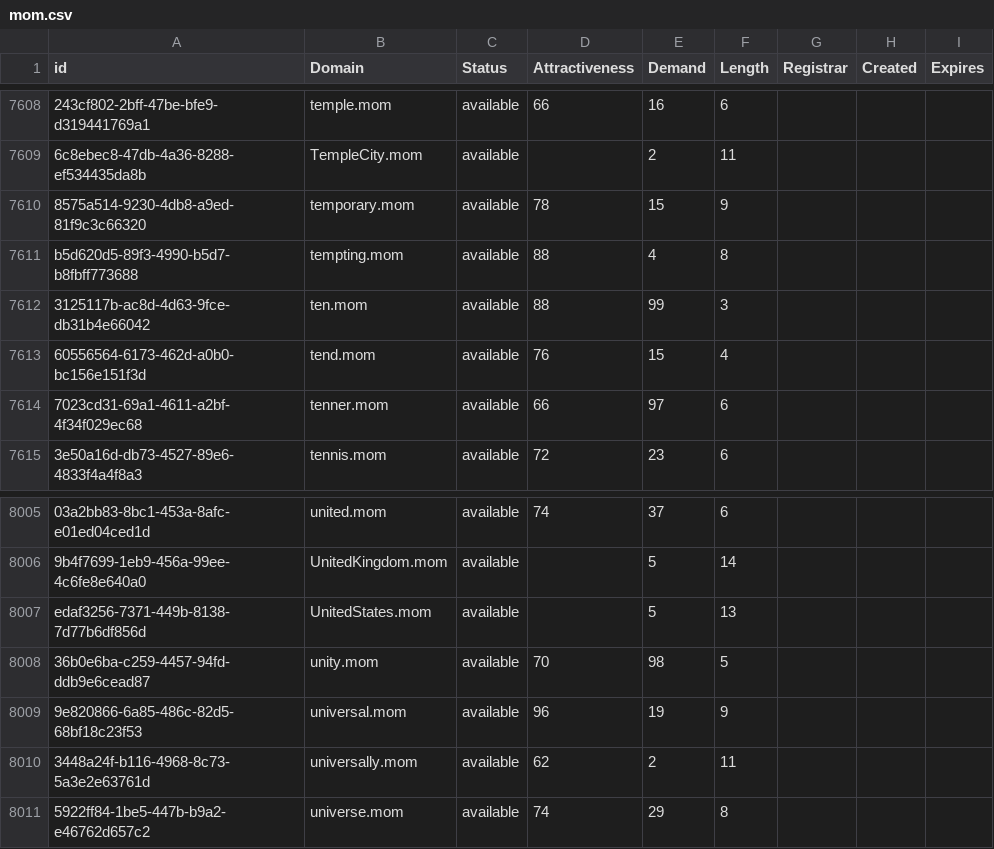
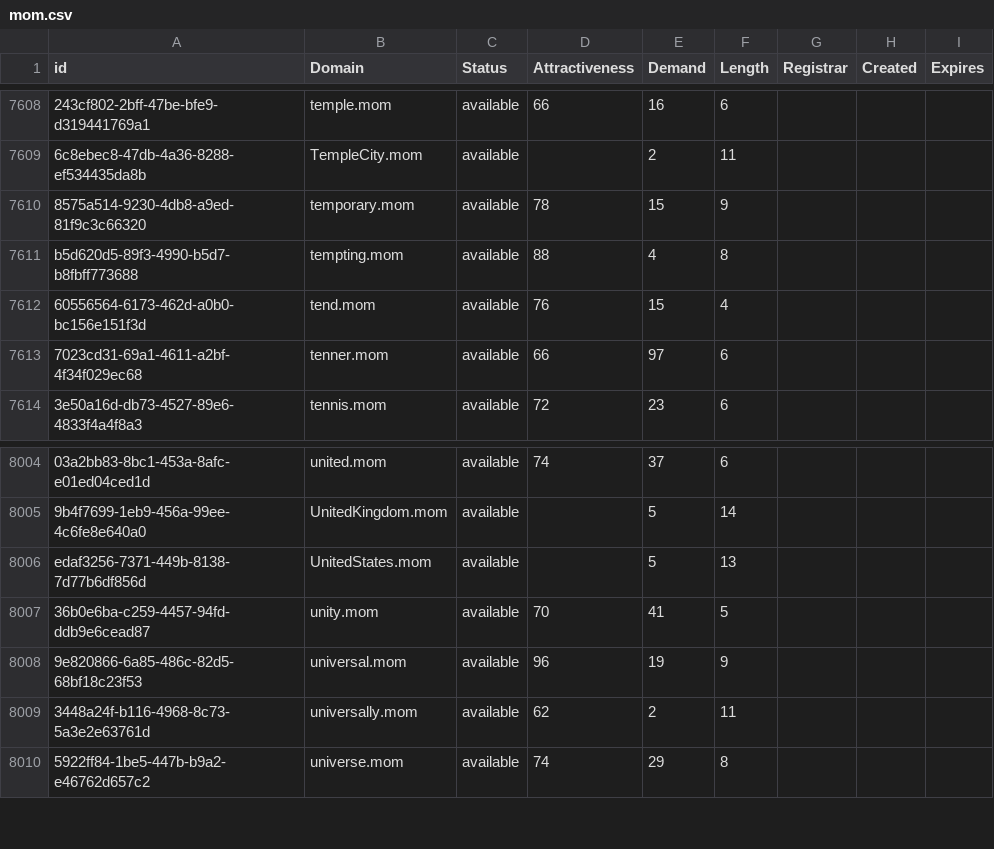
Before and after one commit to UniqueDomains/mom-oneword-domains, a CSV file: mom.csv, drawn as a sheet; only a part is shown, gaps mark what is left out; removed rows and columns are numbered as before the commit, all else as after; the diff names each change by its address in the sheet, - before the commit and + after, or states it on an @@ line.

Commit message:
Domains update

```diff
--- a/mom.csv
+++ b/mom.csv
-row 7612: 3125117b-ac8d-4d63-9fce-db31b4e66042 | ten.mom | available | 88 | 99 | 3
-E8007 (Demand): 98
+E8007 (Demand): 41
```
Also changed, not shown: 2 other files.
